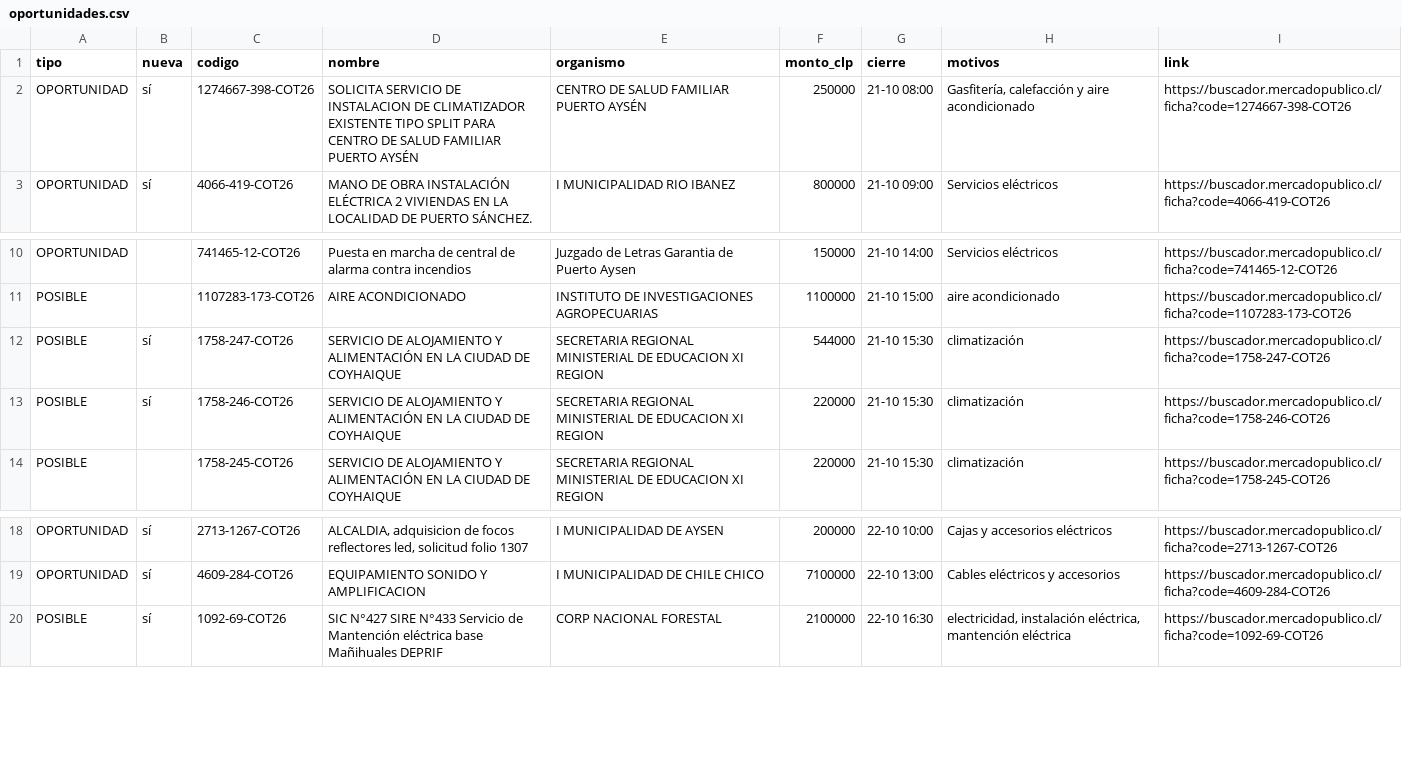
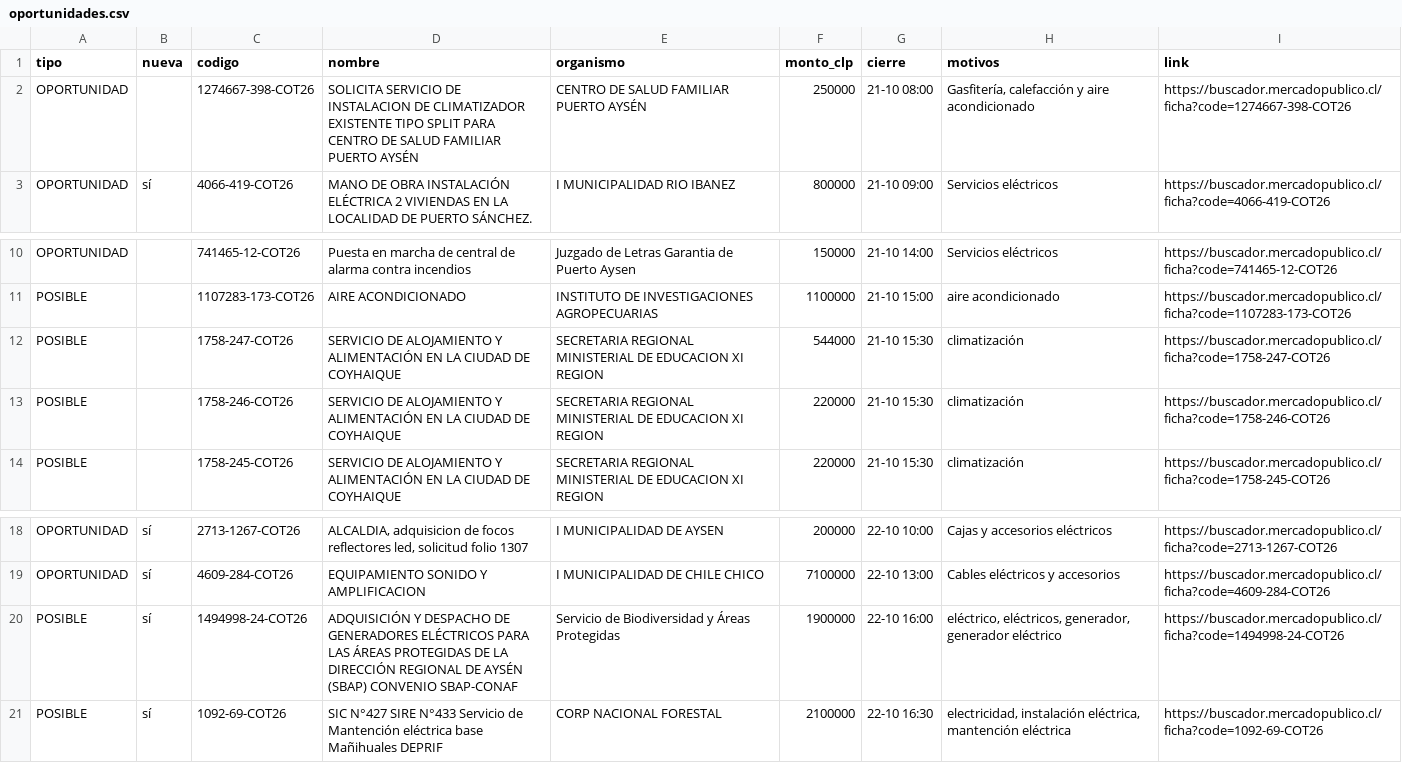
Before and after one commit to ricardoarevalo2/radar-aysen, a CSV file: docs/z-f3312e8e/oportunidades.csv, drawn as a sheet; only a part is shown, gaps mark what is left out.

```diff
--- a/docs/z-f3312e8e/oportunidades.csv
+++ b/docs/z-f3312e8e/oportunidades.csv
@@ -1,3 +1,3 @@
 tipo;nueva;codigo;nombre;organismo;monto_clp;cierre;motivos;link
-OPORTUNIDAD;sí;1274667-398-COT26;SOLICITA SERVICIO DE INSTALACION DE CLIMATIZADOR EXISTENTE TIPO SPLIT PARA CENTRO DE SALUD FAMILIAR PUERTO AYSÉN;CENTRO DE SALUD FAMILIAR PUERTO AYSÉN;250000;21-10 08:00;Gasfitería, calefacción y aire acondicionado;https://buscador.mercadopublico.cl/ficha?code=1274667-398-COT26
+OPORTUNIDAD;;1274667-398-COT26;SOLICITA SERVICIO DE INSTALACION DE CLIMATIZADOR EXISTENTE TIPO SPLIT PARA CENTRO DE SALUD FAMILIAR PUERTO AYSÉN;CENTRO DE SALUD FAMILIAR PUERTO AYSÉN;250000;21-10 08:00;Gasfitería, calefacción y aire acondicionado;https://buscador.mercadopublico.cl/ficha?code=1274667-398-COT26
 OPORTUNIDAD;sí;4066-419-COT26; MANO DE OBRA INSTALACIÓN ELÉCTRICA 2 VIVIENDAS EN LA LOCALIDAD DE PUERTO SÁNCHEZ.;I MUNICIPALIDAD RIO IBANEZ;800000;21-10 09:00;Servicios eléctricos;https://buscador.mercadopublico.cl/ficha?code=4066-419-COT26
@@ -11,4 +11,4 @@ OPORTUNIDAD;;741465-12-COT26;Puesta en marcha de central de alarma contra incend
 POSIBLE;;1107283-173-COT26;AIRE ACONDICIONADO;INSTITUTO DE INVESTIGACIONES AGROPECUARIAS;1100000;21-10 15:00;aire acondicionado;https://buscador.mercadopublico.cl/ficha?code=1107283-173-COT26
-POSIBLE;sí;1758-247-COT26;SERVICIO DE ALOJAMIENTO Y ALIMENTACIÓN EN LA CIUDAD DE COYHAIQUE;SECRETARIA REGIONAL MINISTERIAL DE EDUCACION XI REGION;544000;21-10 15:30;climatización;https://buscador.mercadopublico.cl/ficha?code=1758-247-COT26
-POSIBLE;sí;1758-246-COT26;SERVICIO DE ALOJAMIENTO Y ALIMENTACIÓN EN LA CIUDAD DE COYHAIQUE;SECRETARIA REGIONAL MINISTERIAL DE EDUCACION XI REGION;220000;21-10 15:30;climatización;https://buscador.mercadopublico.cl/ficha?code=1758-246-COT26
+POSIBLE;;1758-247-COT26;SERVICIO DE ALOJAMIENTO Y ALIMENTACIÓN EN LA CIUDAD DE COYHAIQUE;SECRETARIA REGIONAL MINISTERIAL DE EDUCACION XI REGION;544000;21-10 15:30;climatización;https://buscador.mercadopublico.cl/ficha?code=1758-247-COT26
+POSIBLE;;1758-246-COT26;SERVICIO DE ALOJAMIENTO Y ALIMENTACIÓN EN LA CIUDAD DE COYHAIQUE;SECRETARIA REGIONAL MINISTERIAL DE EDUCACION XI REGION;220000;21-10 15:30;climatización;https://buscador.mercadopublico.cl/ficha?code=1758-246-COT26
 POSIBLE;;1758-245-COT26;SERVICIO DE ALOJAMIENTO Y ALIMENTACIÓN EN LA CIUDAD DE COYHAIQUE;SECRETARIA REGIONAL MINISTERIAL DE EDUCACION XI REGION;220000;21-10 15:30;climatización;https://buscador.mercadopublico.cl/ficha?code=1758-245-COT26
@@ -19,2 +19,3 @@ OPORTUNIDAD;sí;2713-1267-COT26;ALCALDIA, adquisicion de focos reflectores led,
 OPORTUNIDAD;sí;4609-284-COT26;EQUIPAMIENTO SONIDO Y AMPLIFICACION ;I MUNICIPALIDAD DE CHILE CHICO;7100000;22-10 13:00;Cables eléctricos y accesorios;https://buscador.mercadopublico.cl/ficha?code=4609-284-COT26
+POSIBLE;sí;1494998-24-COT26;ADQUISICIÓN Y DESPACHO DE GENERADORES ELÉCTRICOS PARA LAS ÁREAS PROTEGIDAS DE LA DIRECCIÓN REGIONAL DE AYSÉN (SBAP) CONVENIO SBAP-CONAF;Servicio de Biodiversidad y Áreas Protegidas;1900000;22-10 16:00;eléctrico, eléctricos, generador, generador eléctrico;https://buscador.mercadopublico.cl/ficha?code=1494998-24-COT26
 POSIBLE;sí;1092-69-COT26;SIC N°427 SIRE N°433 Servicio de Mantención eléctrica base Mañihuales DEPRIF;CORP NACIONAL FORESTAL;2100000;22-10 16:30;electricidad, instalación eléctrica, mantención eléctrica;https://buscador.mercadopublico.cl/ficha?code=1092-69-COT26
```
Also changed, not shown: docs/oportunidades.csv, 8 other files.
